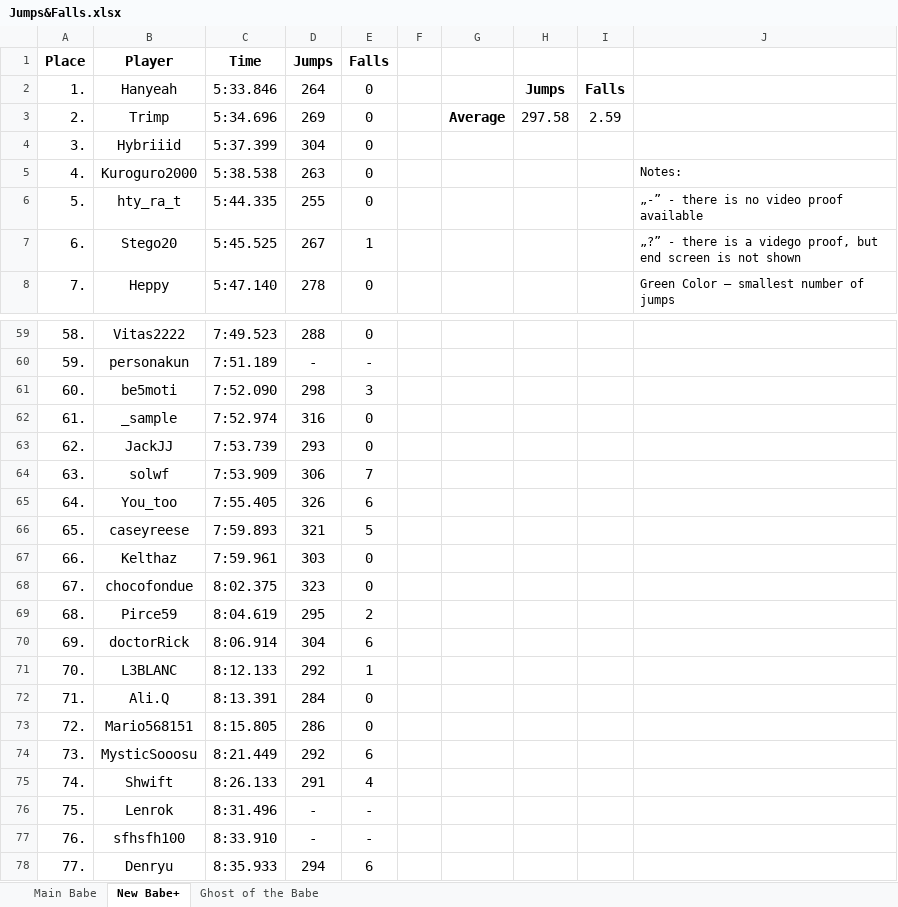
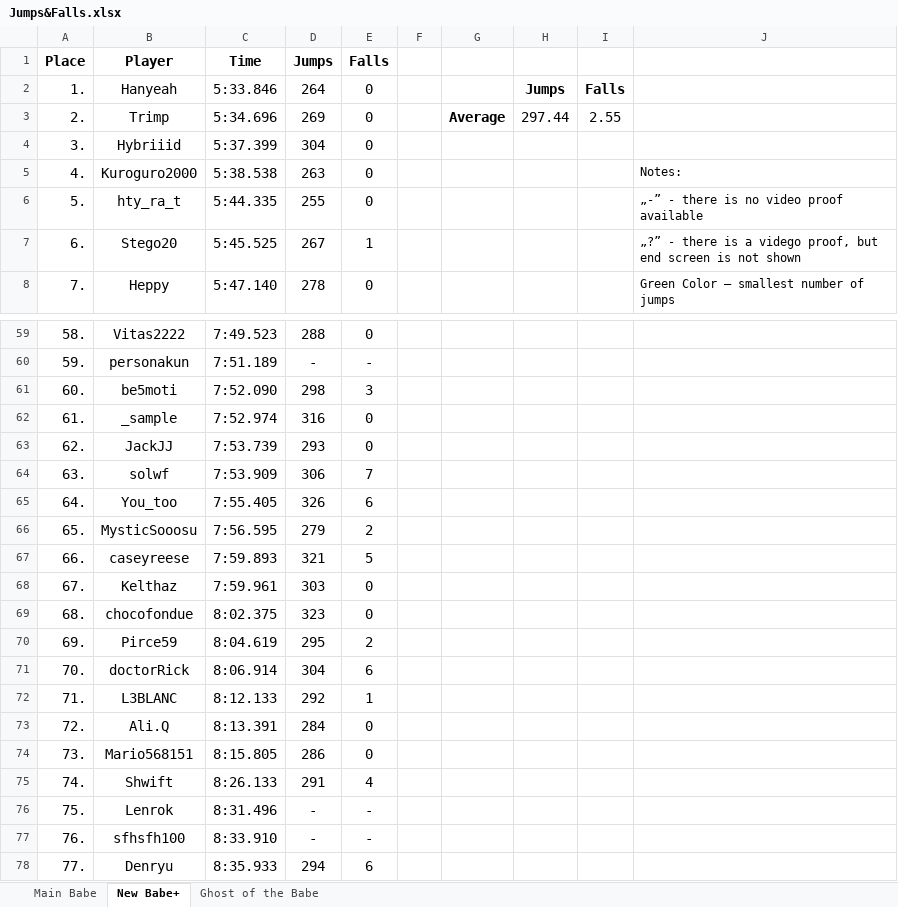
Before and after one commit to Rifre1/Jump-King-Statistics, an Excel workbook: Top100 Jumps&Falls/Jumps&Falls.xlsx, sheet New Babe+, drawn as a sheet; only a part is shown, gaps mark what is left out; values as stored, in another font and other column widths than the file's, no borders; removed rows and columns are numbered as before the commit, all else as after; the diff names each change by its address in the sheet, - before the commit and + after, or states it on an @@ line.

```diff
--- a/Top100 Jumps&Falls/Jumps&Falls.xlsx (sheet New Babe+)
+++ b/Top100 Jumps&Falls/Jumps&Falls.xlsx (sheet New Babe+)
-H3: 297.58
+H3: 297.44
-I3: 2.59
+I3: 2.55
+row 66: 65. | MysticSooosu | 7:56.595 | 279 | 2
-A67 (Place): 65.
+A67 (Place): 66.
-A68 (Place): 66.
+A68 (Place): 67.
-A69 (Place): 67.
+A69 (Place): 68.
-A70 (Place): 68.
+A70 (Place): 69.
-A71 (Place): 69.
+A71 (Place): 70.
-A72 (Place): 70.
+A72 (Place): 71.
-A73 (Place): 71.
+A73 (Place): 72.
-A74 (Place): 72.
+A74 (Place): 73.
-row 74: 73. | MysticSooosu | 8:21.449 | 292 | 6
```
Also changed, not shown: 1 other file.
